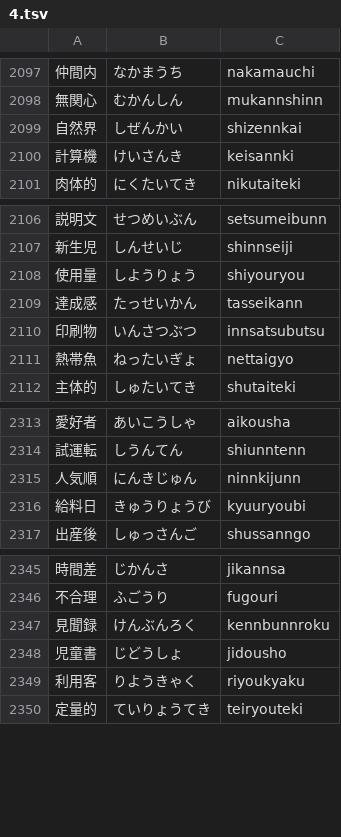
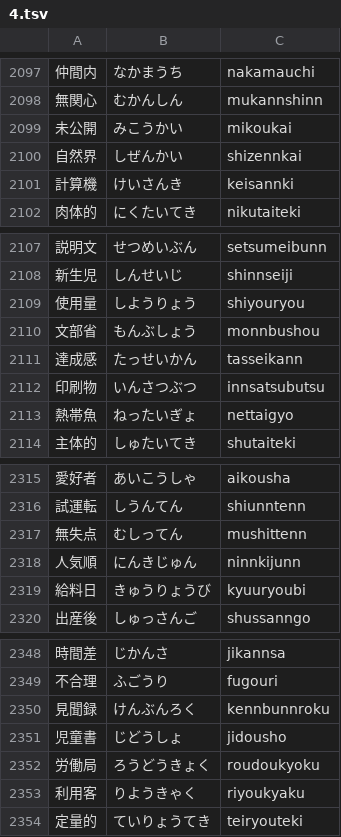
Before and after one commit to marmooo/kanji-typing, a TSV file: docs/data/4.tsv, drawn as a sheet; only a part is shown, gaps mark what is left out; the diff names each change by its address in the sheet, - before the commit and + after, or states it on an @@ line.

```diff
--- a/docs/data/4.tsv
+++ b/docs/data/4.tsv
+row 2099: 未公開 | みこうかい | mikoukai
+row 2110: 文部省 | もんぶしょう | monnbushou
+row 2317: 無失点 | むしってん | mushittenn
+row 2352: 労働局 | ろうどうきょく | roudoukyoku
```
Also changed, not shown: docs/data/2.tsv, docs/data/7.tsv, 9 other files.
